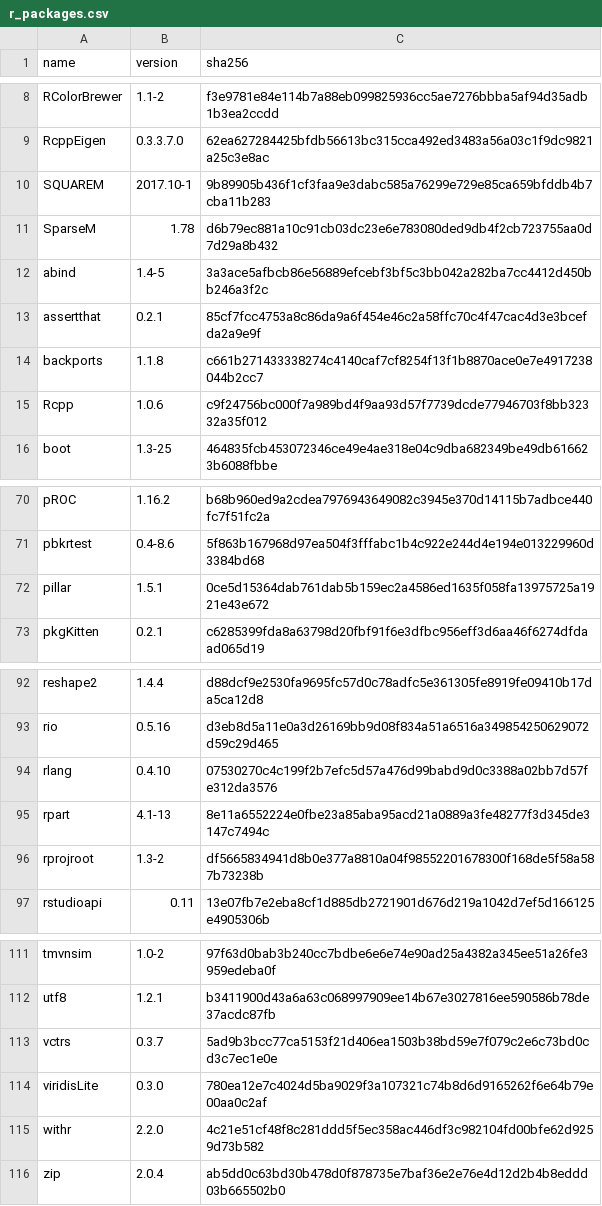
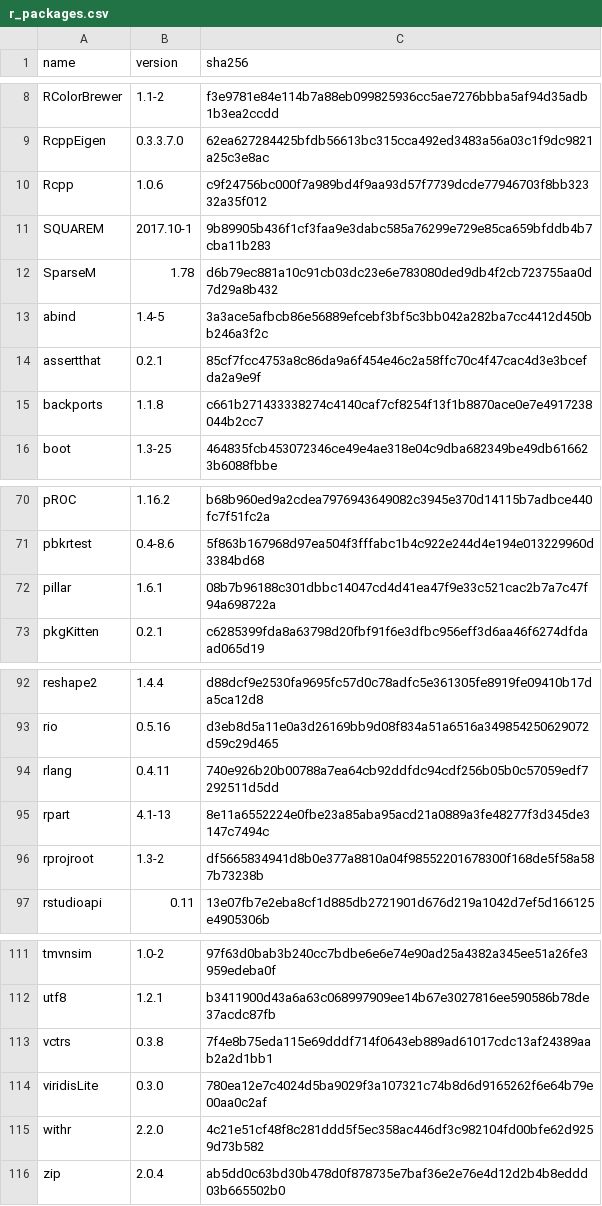
Before and after one commit to sophieball/toxicity-detector, a CSV file: r_packages.csv, drawn as a sheet; only a part is shown, gaps mark what is left out; the diff covers the shown part only.

Commit message:
update r pak versions

```diff
--- a/r_packages.csv
+++ b/r_packages.csv
@@ -9,2 +9,3 @@ RColorBrewer,1.1-2,f3e9781e84e114b7a88eb099825936cc5ae7276bbba5af94d35adb1b3ea2c
 RcppEigen,0.3.3.7.0,62ea627284425bfdb56613bc315cca492ed3483a56a03c1f9dc9821a25c3e8ac
+Rcpp,1.0.6,c9f24756bc000f7a989bd4f9aa93d57f7739dcde77946703f8bb32332a35f012
 SQUAREM,2017.10-1,9b89905b436f1cf3faa9e3dabc585a76299e729e85ca659bfddb4b7cba11b283
@@ -14,3 +15,2 @@ assertthat,0.2.1,85cf7fcc4753a8c86da9a6f454e46c2a58ffc70c4f47cac4d3e3bcefda2a9e9
 backports,1.1.8,c661b271433338274c4140caf7cf8254f13f1b8870ace0e7e4917238044b2cc7
-Rcpp,1.0.6,c9f24756bc000f7a989bd4f9aa93d57f7739dcde77946703f8bb32332a35f012
 boot,1.3-25,464835fcb453072346ce49e4ae318e04c9dba682349be49db616623b6088fbbe
@@ -71,3 +71,3 @@ pROC,1.16.2,b68b960ed9a2cdea7976943649082c3945e370d14115b7adbce440fc7f51fc2a
 pbkrtest,0.4-8.6,5f863b167968d97ea504f3fffabc1b4c922e244d4e194e013229960d3384bd68
-pillar,1.5.1,0ce5d15364dab761dab5b159ec2a4586ed1635f058fa13975725a1921e43e672
+pillar,1.6.1,08b7b96188c301dbbc14047cd4d41ea47f9e33c521cac2b7a7c47f94a698722a
 pkgKitten,0.2.1,c6285399fda8a63798d20fbf91f6e3dfbc956eff3d6aa46f6274dfdaad065d19
@@ -93,3 +93,3 @@ reshape2,1.4.4,d88dcf9e2530fa9695fc57d0c78adfc5e361305fe8919fe09410b17da5ca12d8
 rio,0.5.16,d3eb8d5a11e0a3d26169bb9d08f834a51a6516a349854250629072d59c29d465
-rlang,0.4.10,07530270c4c199f2b7efc5d57a476d99babd9d0c3388a02bb7d57fe312da3576
+rlang,0.4.11,740e926b20b00788a7ea64cb92ddfdc94cdf256b05b0c57059edf7292511d5dd
 rpart,4.1-13,8e11a6552224e0fbe23a85aba95acd21a0889a3fe48277f3d345de3147c7494c
@@ -112,3 +112,3 @@ tmvnsim,1.0-2,97f63d0bab3b240cc7bdbe6e6e74e90ad25a4382a345ee51a26fe3959edeba0f
 utf8,1.2.1,b3411900d43a6a63c068997909ee14b67e3027816ee590586b78de37acdc87fb
-vctrs,0.3.7,5ad9b3bcc77ca5153f21d406ea1503b38bd59e7f079c2e6c73bd0cd3c7ec1e0e
+vctrs,0.3.8,7f4e8b75eda115e69dddf714f0643eb889ad61017cdc13af24389aab2a2d1bb1
 viridisLite,0.3.0,780ea12e7c4024d5ba9029f3a107321c74b8d6d9165262f6e64b79e00aa0c2af
```
Also changed, not shown: 14 edited cells elsewhere in this file.
